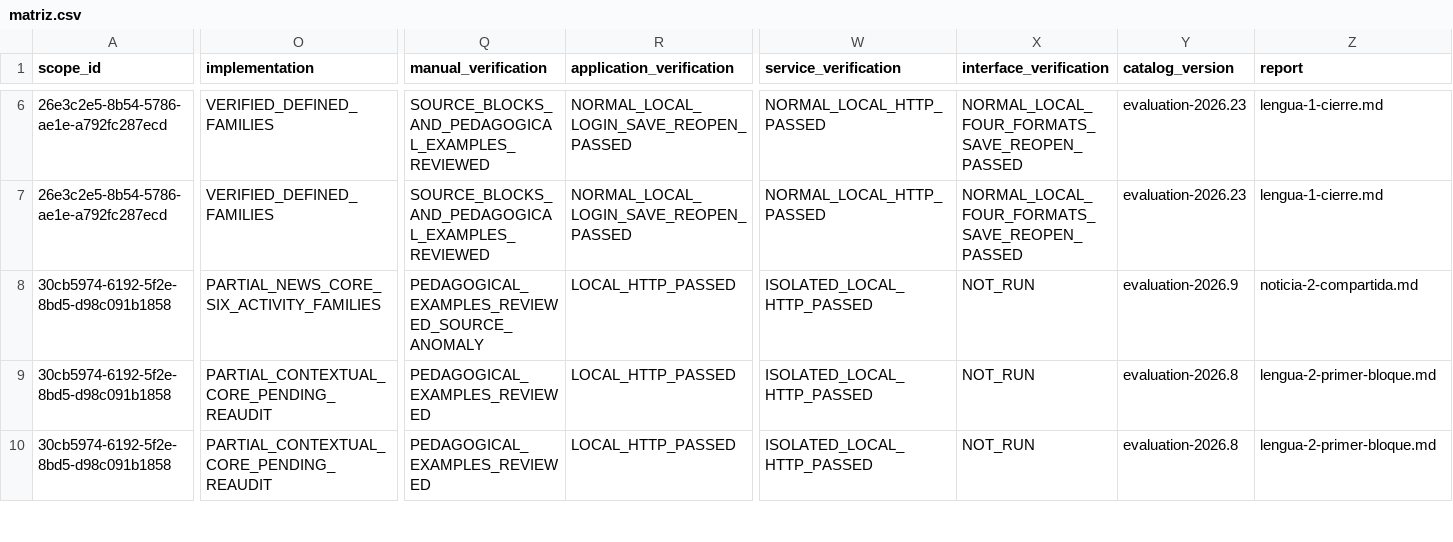
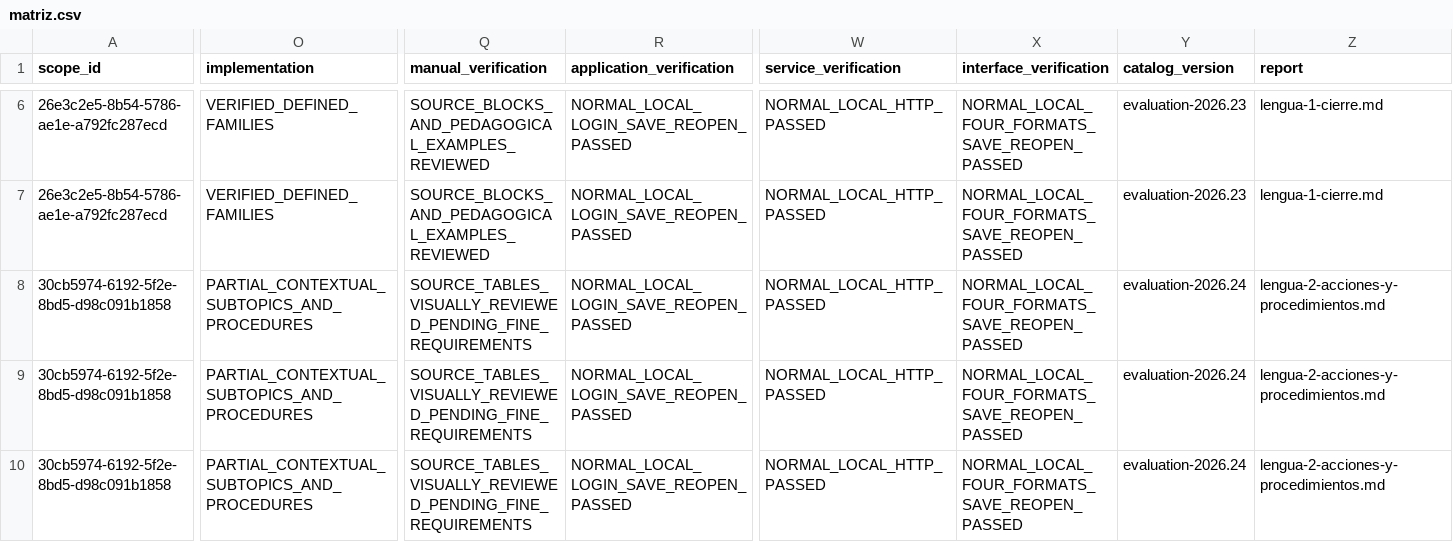
Before and after one commit to thebuuba/Proyecto-educativo-v3, a CSV file: docs/curriculum/cobertura-secundaria/matriz.csv, drawn as a sheet; only a part is shown, gaps mark what is left out; the diff covers the shown part only; the diff names each change by its address in the sheet, - before the commit and + after, or states it on an @@ line.

Commit message:
Conecta acciones y procedimientos de Lengua de segundo

```diff
--- a/docs/curriculum/cobertura-secundaria/matriz.csv
+++ b/docs/curriculum/cobertura-secundaria/matriz.csv
-O8 (implementation): PARTIAL_NEWS_CORE_SIX_ACTIVITY_FAMILIES
+O8 (implementation): PARTIAL_CONTEXTUAL_SUBTOPICS_AND_PROCEDURES
-Q8 (manual_verification): PEDAGOGICAL_EXAMPLES_REVIEWED_SOURCE_ANOMALY
+Q8 (manual_verification): SOURCE_TABLES_VISUALLY_REVIEWED_PENDING_FINE_REQUIREMENTS
-R8:R10 (application_verification): LOCAL_HTTP_PASSED
+R8:R10 (application_verification): NORMAL_LOCAL_LOGIN_SAVE_REOPEN_PASSED
-W8:W10 (service_verification): ISOLATED_LOCAL_HTTP_PASSED
+W8:W10 (service_verification): NORMAL_LOCAL_HTTP_PASSED
-X8:X10 (interface_verification): NOT_RUN
+X8:X10 (interface_verification): NORMAL_LOCAL_FOUR_FORMATS_SAVE_REOPEN_PASSED
-Y8 (catalog_version): evaluation-2026.9
+Y8 (catalog_version): evaluation-2026.24
-Z8 (report): noticia-2-compartida.md
+Z8 (report): lengua-2-acciones-y-procedimientos.md
-O9:O10 (implementation): PARTIAL_CONTEXTUAL_CORE_PENDING_REAUDIT
+O9:O10 (implementation): PARTIAL_CONTEXTUAL_SUBTOPICS_AND_PROCEDURES
-Q9:Q10 (manual_verification): PEDAGOGICAL_EXAMPLES_REVIEWED
+Q9:Q10 (manual_verification): SOURCE_TABLES_VISUALLY_REVIEWED_PENDING_FINE_REQUIREMENTS
-Y9:Y10 (catalog_version): evaluation-2026.8
+Y9:Y10 (catalog_version): evaluation-2026.24
-Z9:Z10 (report): lengua-2-primer-bloque.md
+Z9:Z10 (report): lengua-2-acciones-y-procedimientos.md
```
Also changed, not shown: 27 edited cells elsewhere in this file, 37 other files.
